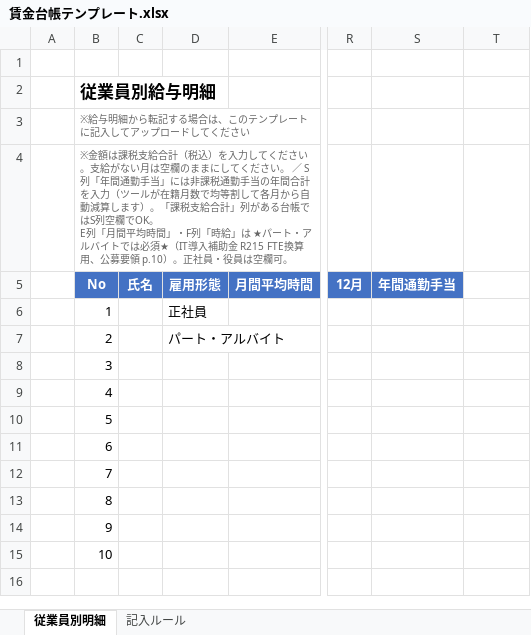
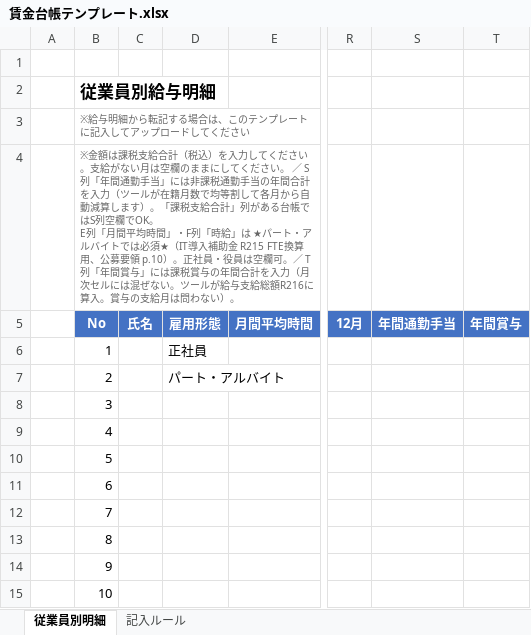
Before and after one commit to hane-colorfulbox/hojokin, an Excel workbook: .claude/skills/wagebook-convert/templates/賃金台帳テンプレート.xlsx, sheet 従業員別明細, drawn as a sheet; only a part is shown, gaps mark what is left out; values as stored, in another font and other column widths than the file's, no borders; the diff names each change by its address in the sheet, - before the commit and + after, or states it on an @@ line.

```diff
--- a/.claude/skills/wagebook-convert/templates/賃金台帳テンプレート.xlsx (sheet 従業員別明細)
+++ b/.claude/skills/wagebook-convert/templates/賃金台帳テンプレート.xlsx (sheet 従業員別明細)
-B4: …空欄可。
+B4: …空欄可。／ T列「年間賞与」には課税賞与の年間合計を入力（月次セルには混ぜない。ツールが給与支給総額R216に算入。賞与の支給月は問わない）。
-T5: (empty)
+T5: 年間賞与
-T5 fill: none
+T5 fill: #4472C4
```
Also changed, not shown: sheet 記入ルール, ツール/賃金台帳テンプレート.xlsx, 8 other files.
